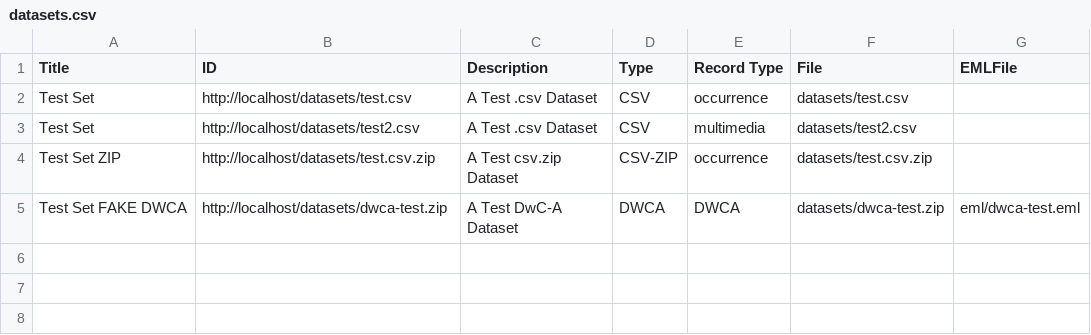
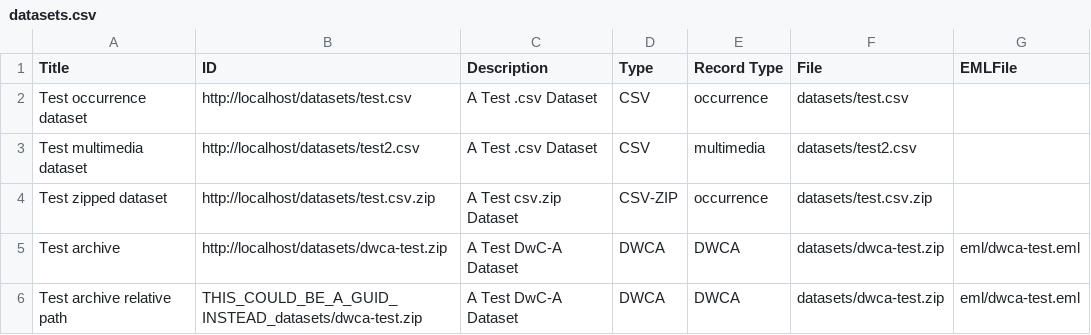
Before and after one commit to iDigBio/idigbio-feeder, a CSV file: datasets.csv, drawn as a sheet.

Commit message:
add another test / sample line

```diff
--- a/datasets.csv
+++ b/datasets.csv
@@ -1,5 +1,6 @@
 "Title", "ID", "Description", "Type", "Record Type", "File","EMLFile"
-"Test Set", "http://localhost/datasets/test.csv","A Test .csv Dataset","CSV", "occurrence","datasets/test.csv",""
-"Test Set", "http://localhost/datasets/test2.csv","A Test .csv Dataset", "CSV", "multimedia","datasets/test2.csv",""
-"Test Set ZIP", "http://localhost/datasets/test.csv.zip","A Test csv.zip Dataset", "CSV-ZIP","occurrence","datasets/test.csv.zip",""
-"Test Set FAKE DWCA", "http://localhost/datasets/dwca-test.zip","A Test DwC-A Dataset","DWCA","DWCA","datasets/dwca-test.zip","eml/dwca-test.eml"
+"Test occurrence dataset", "http://localhost/datasets/test.csv","A Test .csv Dataset","CSV", "occurrence","datasets/test.csv",""
+"Test multimedia dataset", "http://localhost/datasets/test2.csv","A Test .csv Dataset", "CSV", "multimedia","datasets/test2.csv",""
+"Test zipped dataset", "http://localhost/datasets/test.csv.zip","A Test csv.zip Dataset", "CSV-ZIP","occurrence","datasets/test.csv.zip",""
+"Test archive", "http://localhost/datasets/dwca-test.zip","A Test DwC-A Dataset","DWCA","DWCA","datasets/dwca-test.zip","eml/dwca-test.eml"
+"Test archive relative path", "THIS_COULD_BE_A_GUID_INSTEAD_datasets/dwca-test.zip","A Test DwC-A Dataset","DWCA","DWCA","datasets/dwca-test.zip","eml/dwca-test.eml"
```
